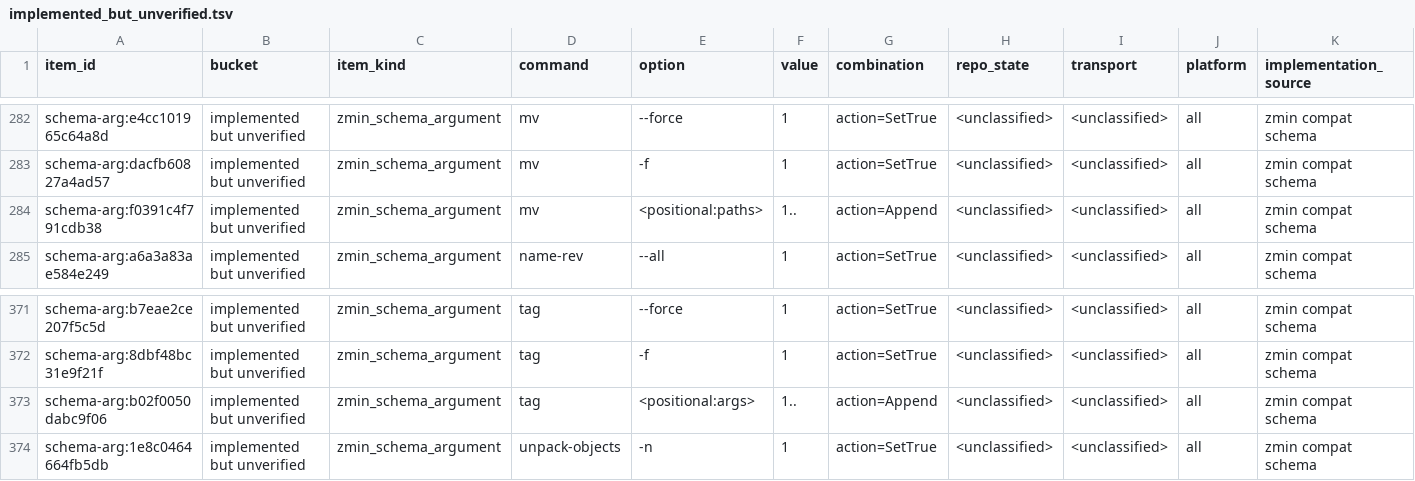
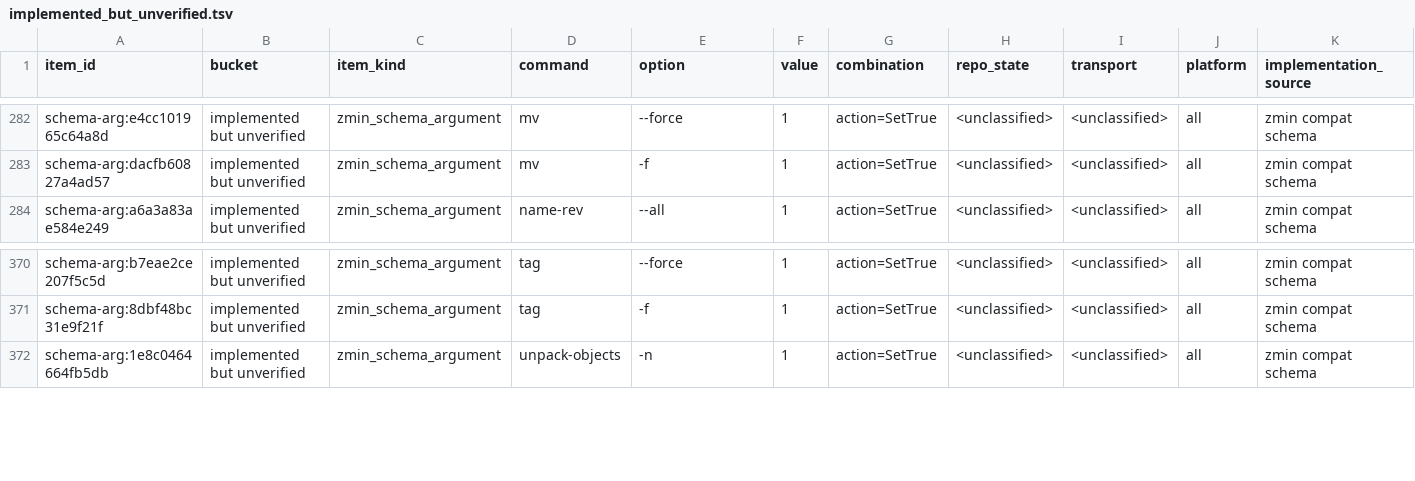
Before and after one commit to dschewchenko/zmin, a TSV file: docs/cli/census/implemented_but_unverified.tsv, drawn as a sheet; only a part is shown, gaps mark what is left out; rows hold the shown columns only; the diff names each change by its address in the sheet, - before the commit and + after, or states it on an @@ line.

```diff
--- a/docs/cli/census/implemented_but_unverified.tsv
+++ b/docs/cli/census/implemented_but_unverified.tsv
-row 284: schema-arg:f0391c4f791cdb38 | implemented but unverified | zmin_schema_argument | mv | <positional:paths> | 1.. | action=Append | <unclassified> | <unclassified> | all | zmin compat schema
-row 373: schema-arg:b02f0050dabc9f06 | implemented but unverified | zmin_schema_argument | tag | <positional:args> | 1.. | action=Append | <unclassified> | <unclassified> | all | zmin compat schema
```
Also changed, not shown: docs/cli/census/invalid_input_parity.tsv, docs/cli/census/summary.tsv, 5 other files.
